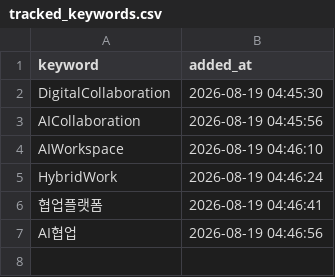
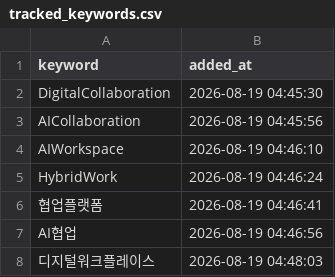
Before and after one commit to reinalee-bot/keyword-dashboard, a CSV file: data/tracked_keywords.csv, drawn as a sheet.

Commit message:
추적 추가: 디지털워크플레이스

```diff
--- a/data/tracked_keywords.csv
+++ b/data/tracked_keywords.csv
@@ -7 +7,2 @@ HybridWork,2026-08-19 04:46:24
 AI협업,2026-08-19 04:46:56
+디지털워크플레이스,2026-08-19 04:48:03
```
